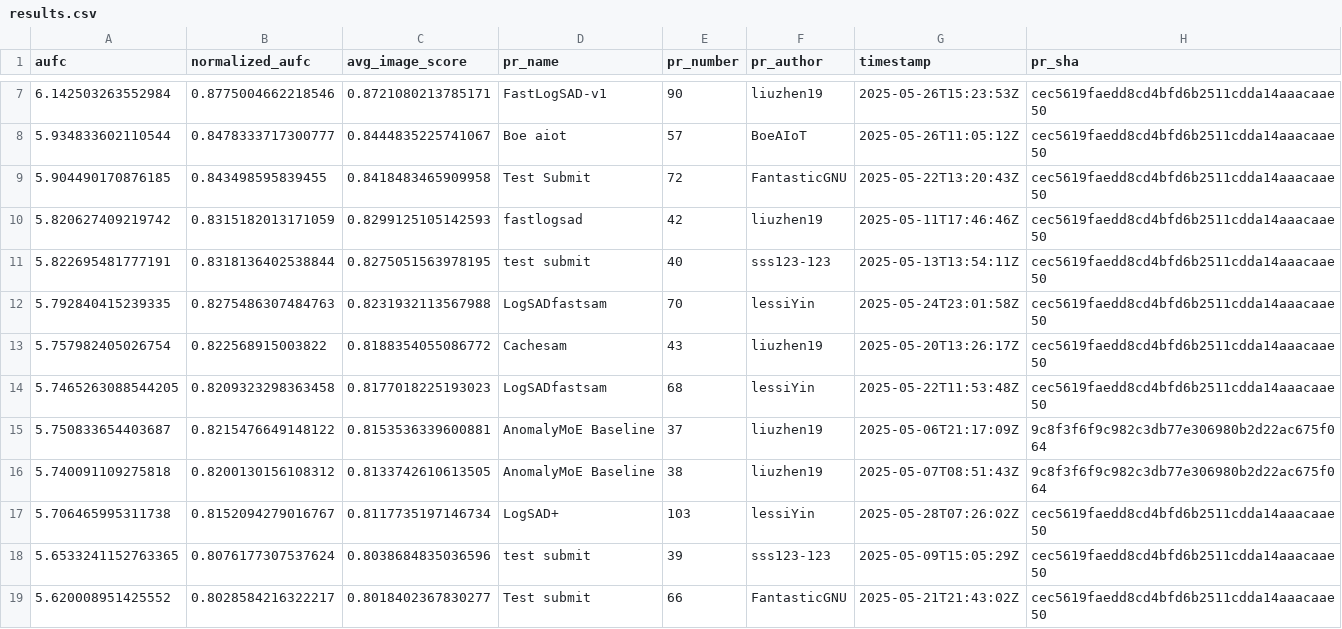
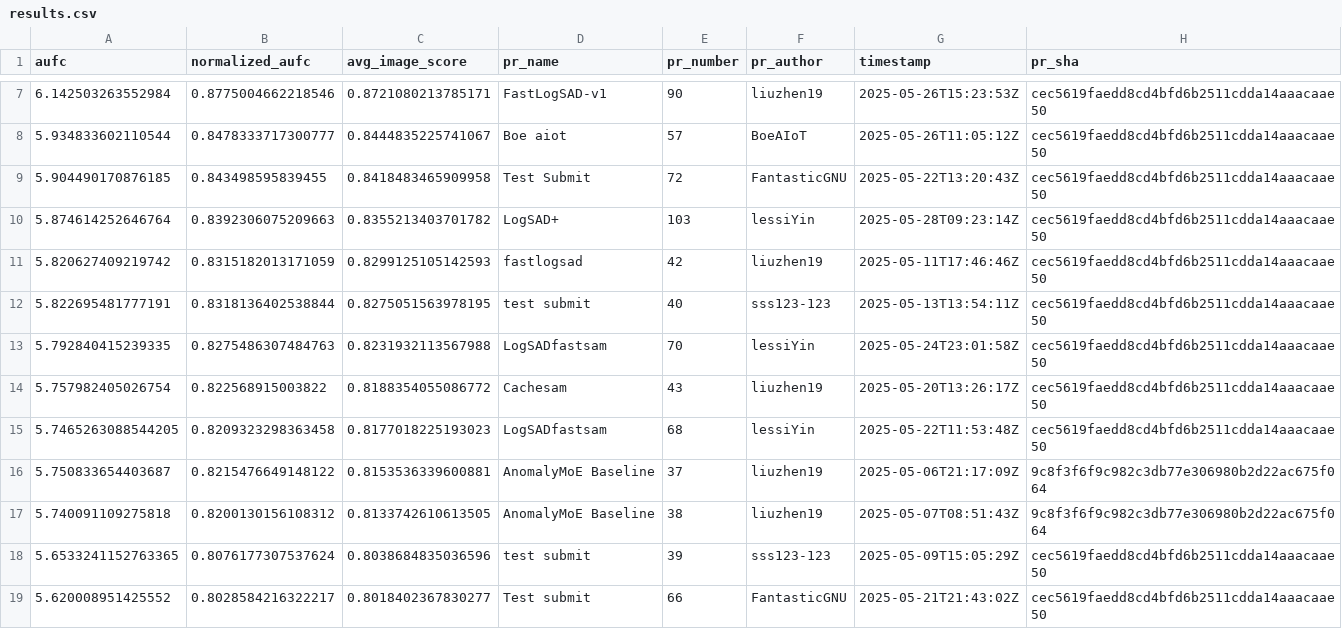
Before and after one commit to cvpr-vand/challenge, a CSV file: results.csv, drawn as a sheet; only a part is shown, gaps mark what is left out; removed rows and columns are numbered as before the commit, all else as after; the diff names each change by its address in the sheet, - before the commit and + after, or states it on an @@ line.

```diff
--- a/results.csv
+++ b/results.csv
+row 10: 5.874614252646764 | 0.8392306075209663 | 0.8355213403701782 | LogSAD+ | 103 | lessiYin | 2025-05-28T09:23:14Z | cec5619faedd8cd4bfd6b2511cdda14aaacaae50
-row 17: 5.706465995311738 | 0.8152094279016767 | 0.8117735197146734 | LogSAD+ | 103 | lessiYin | 2025-05-28T07:26:02Z | cec5619faedd8cd4bfd6b2511cdda14aaacaae50
```
